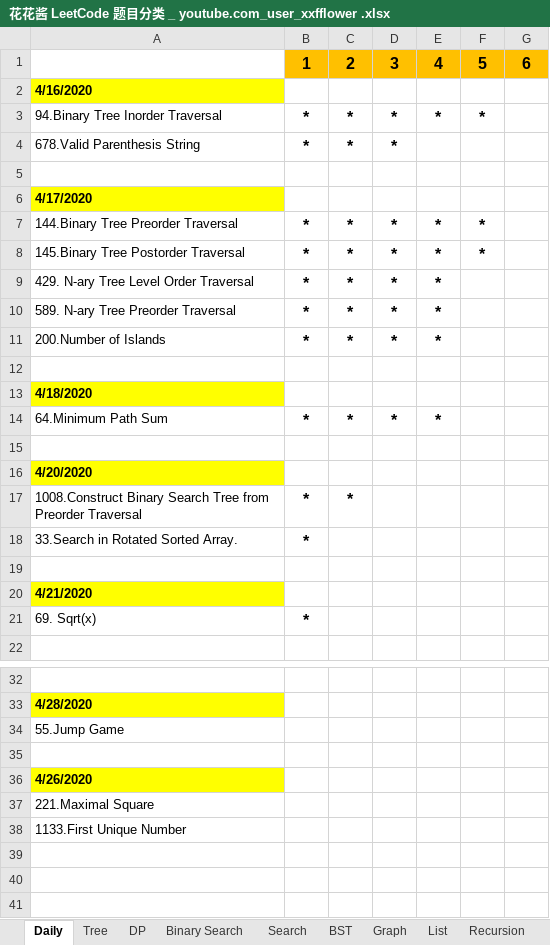
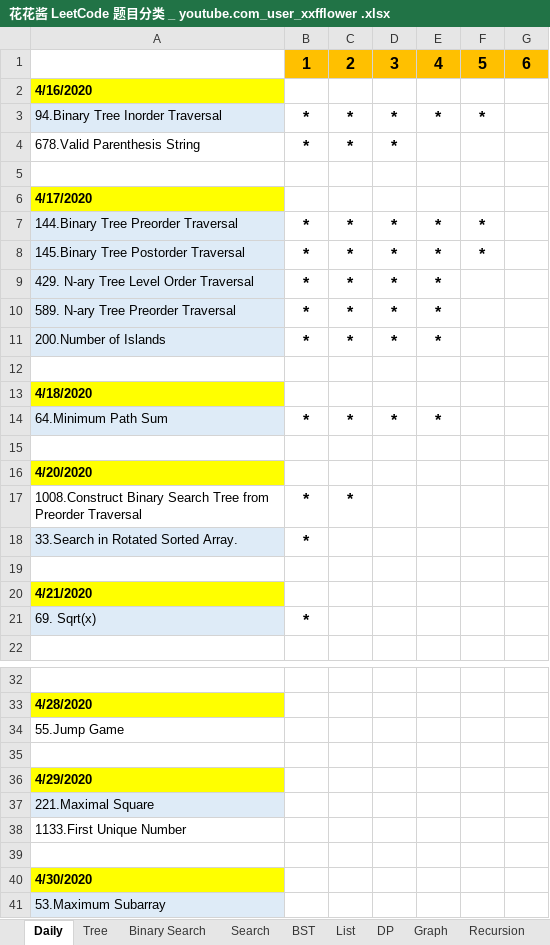
Before and after one commit to LiangChen0323/DevOps-learning-notes, an Excel workbook: Python_LeetCode/花花酱 LeetCode 题目分类 _ youtube.com_user_xxfflower .xlsx, sheet Daily, drawn as a sheet; only a part is shown, gaps mark what is left out; values as stored, in another font and other column widths than the file's, no borders; the diff covers the shown part only; the diff names each change by its address in the sheet, - before the commit and + after, or states it on an @@ line.

```diff
--- a/Python_LeetCode/花花酱 LeetCode 题目分类 _ youtube.com_user_xxfflower .xlsx (sheet Daily)
+++ b/Python_LeetCode/花花酱 LeetCode 题目分类 _ youtube.com_user_xxfflower .xlsx (sheet Daily)
@@ sheet tab order changed: Daily | Tree | Binary Search | Search | BST | List | DP | Graph | Recursion @@
-A3 fill: none
+A3 fill: #DEEBF7
-A7:A11 fill: none
+A7:A11 fill: #DEEBF7
-A14 fill: none
+A14 fill: #DEEBF7
-A18 fill: none
+A18 fill: #DEEBF7
-A21 fill: none
+A21 fill: #DEEBF7
-A36: 4/26/2020
+A36: 4/29/2020
-A37 fill: none
+A37 fill: #DEEBF7
+row 39: (empty)
+row 40: 4/30/2020
+row 41: 53.Maximum Subarray
```
Also changed, not shown: cell formats elsewhere in this sheet, sheet DP, sheet Graph, sheet Tree, sheet List, sheet Binary Search, sheet Two Pointers, 7 more sheets, 3 other files.
